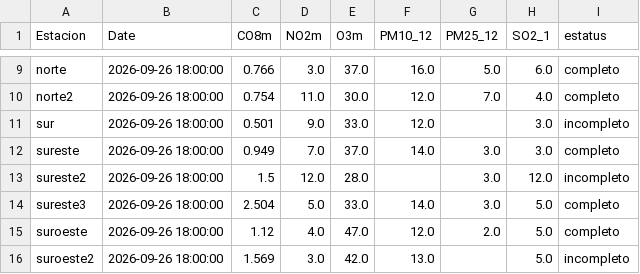
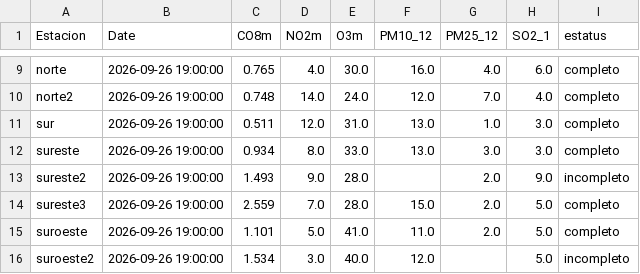
Before and after one commit to LuisRodarteC/AIRENL, a CSV file: aire_indice_api_ancho.csv, drawn as a sheet; only a part is shown, gaps mark what is left out; the diff covers the shown part only; the diff names each change by its address in the sheet, - before the commit and + after, or states it on an @@ line.

```diff
--- a/aire_indice_api_ancho.csv
+++ b/aire_indice_api_ancho.csv
-B9:B16 (Date): 2026-09-26 18:00:00
+B9:B16 (Date): 2026-09-26 19:00:00
-C9 (CO8m): 0.766
+C9 (CO8m): 0.765
-D9 (NO2m): 3.0
+D9 (NO2m): 4.0
-E9 (O3m): 37.0
+E9 (O3m): 30.0
-G9 (PM25_12): 5.0
+G9 (PM25_12): 4.0
-C10 (CO8m): 0.754
+C10 (CO8m): 0.748
-D10 (NO2m): 11.0
+D10 (NO2m): 14.0
-E10 (O3m): 30.0
+E10 (O3m): 24.0
-C11 (CO8m): 0.501
+C11 (CO8m): 0.511
-D11 (NO2m): 9.0
+D11 (NO2m): 12.0
-E11 (O3m): 33.0
+E11 (O3m): 31.0
-F11 (PM10_12): 12.0
+F11 (PM10_12): 13.0
-G11 (PM25_12): (empty)
+G11 (PM25_12): 1.0
-I11 (estatus): incompleto
+I11 (estatus): completo
-C12 (CO8m): 0.949
+C12 (CO8m): 0.934
-D12 (NO2m): 7.0
+D12 (NO2m): 8.0
-E12 (O3m): 37.0
+E12 (O3m): 33.0
-F12 (PM10_12): 14.0
+F12 (PM10_12): 13.0
-C13 (CO8m): 1.5
+C13 (CO8m): 1.493
-D13 (NO2m): 12.0
+D13 (NO2m): 9.0
-G13:G14 (PM25_12): 3.0
+G13:G14 (PM25_12): 2.0
-H13 (SO2_1): 12.0
+H13 (SO2_1): 9.0
-C14 (CO8m): 2.504
+C14 (CO8m): 2.559
-D14 (NO2m): 5.0
+D14 (NO2m): 7.0
-E14 (O3m): 33.0
+E14 (O3m): 28.0
-F14 (PM10_12): 14.0
+F14 (PM10_12): 15.0
-C15 (CO8m): 1.12
+C15 (CO8m): 1.101
-D15 (NO2m): 4.0
+D15 (NO2m): 5.0
-E15 (O3m): 47.0
+E15 (O3m): 41.0
-F15 (PM10_12): 12.0
+F15 (PM10_12): 11.0
-C16 (CO8m): 1.569
+C16 (CO8m): 1.534
-E16 (O3m): 42.0
+E16 (O3m): 40.0
-F16 (PM10_12): 13.0
+F16 (PM10_12): 12.0
```
Also changed, not shown: 37 edited cells elsewhere in this file, aire_monterrey.csv, 1 other file.
